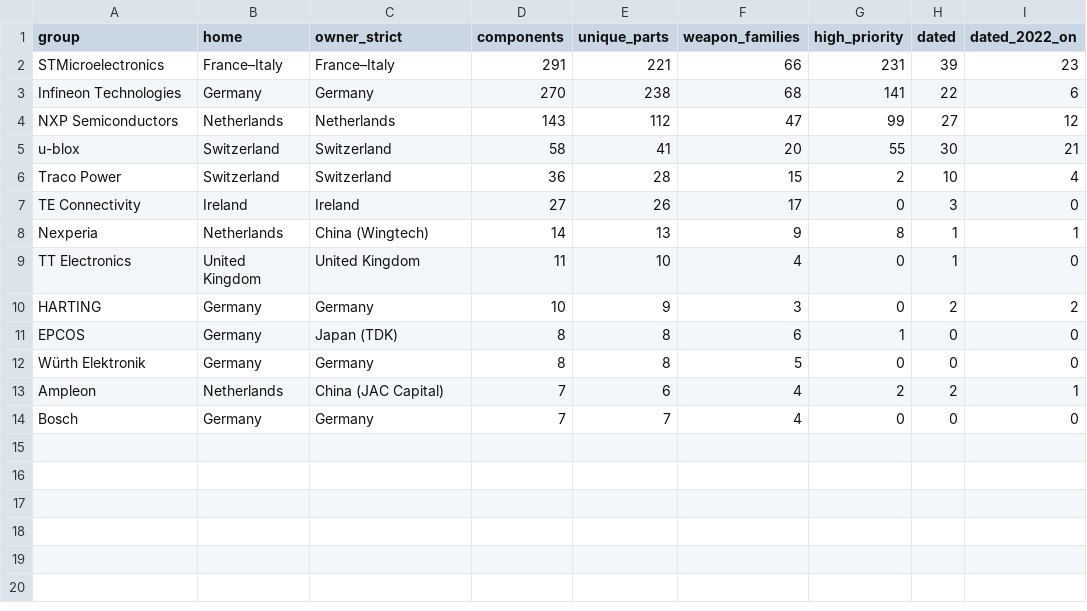
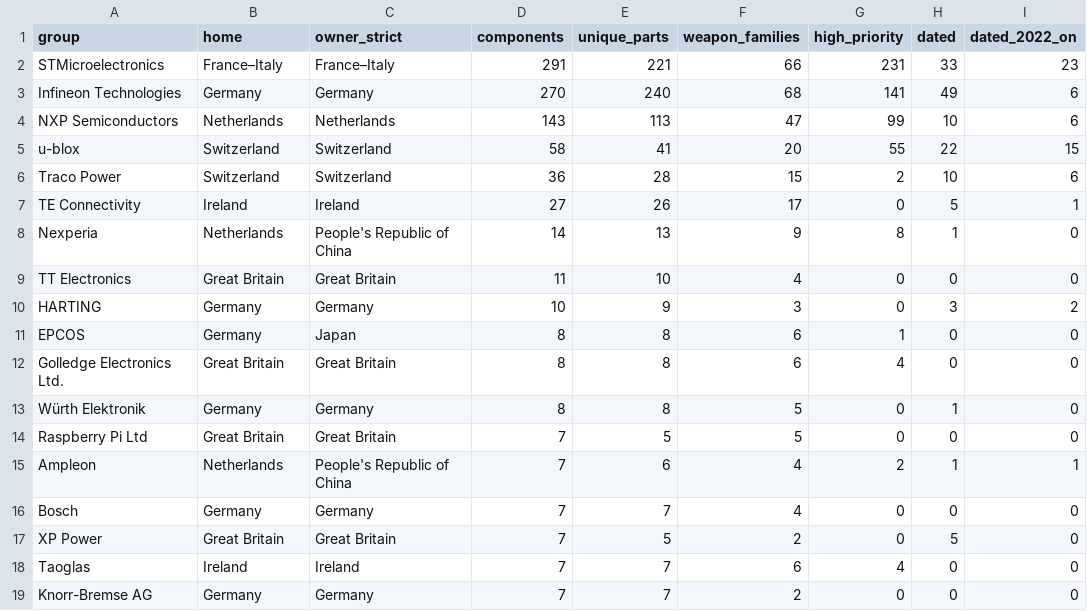
Before and after one commit to thomasdido08-code/teardown-index, a CSV file: data/raw/groups.csv, drawn as a sheet.

```diff
--- a/data/raw/groups.csv
+++ b/data/raw/groups.csv
@@ -1,14 +1,19 @@
 group,home,owner_strict,components,unique_parts,weapon_families,high_priority,dated,dated_2022_on
-STMicroelectronics,France–Italy,France–Italy,291,221,66,231,39,23
-Infineon Technologies,Germany,Germany,270,238,68,141,22,6
-NXP Semiconductors,Netherlands,Netherlands,143,112,47,99,27,12
-u-blox,Switzerland,Switzerland,58,41,20,55,30,21
-Traco Power,Switzerland,Switzerland,36,28,15,2,10,4
-TE Connectivity,Ireland,Ireland,27,26,17,0,3,0
-Nexperia,Netherlands,China (Wingtech),14,13,9,8,1,1
-TT Electronics,United Kingdom,United Kingdom,11,10,4,0,1,0
-HARTING,Germany,Germany,10,9,3,0,2,2
-EPCOS,Germany,Japan (TDK),8,8,6,1,0,0
-Würth Elektronik,Germany,Germany,8,8,5,0,0,0
-Ampleon,Netherlands,China (JAC Capital),7,6,4,2,2,1
+STMicroelectronics,France–Italy,France–Italy,291,221,66,231,33,23
+Infineon Technologies,Germany,Germany,270,240,68,141,49,6
+NXP Semiconductors,Netherlands,Netherlands,143,113,47,99,10,6
+u-blox,Switzerland,Switzerland,58,41,20,55,22,15
+Traco Power,Switzerland,Switzerland,36,28,15,2,10,6
+TE Connectivity,Ireland,Ireland,27,26,17,0,5,1
+Nexperia,Netherlands,People's Republic of China,14,13,9,8,1,0
+TT Electronics,Great Britain,Great Britain,11,10,4,0,0,0
+HARTING,Germany,Germany,10,9,3,0,3,2
+EPCOS,Germany,Japan,8,8,6,1,0,0
+Golledge Electronics Ltd.,Great Britain,Great Britain,8,8,6,4,0,0
+Würth Elektronik,Germany,Germany,8,8,5,0,1,0
+Raspberry Pi Ltd,Great Britain,Great Britain,7,5,5,0,0,0
+Ampleon,Netherlands,People's Republic of China,7,6,4,2,1,1
 Bosch,Germany,Germany,7,7,4,0,0,0
+XP Power,Great Britain,Great Britain,7,5,2,0,5,0
+Taoglas,Ireland,Ireland,7,7,6,4,0,0
+Knorr-Bremse AG,Germany,Germany,7,7,2,0,0,0
```
Also changed, not shown: data/raw/index.csv, data/raw/ledgers.csv, 12 other files.
